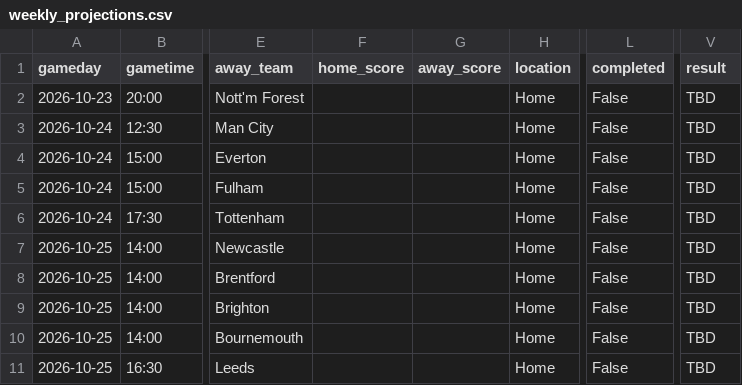
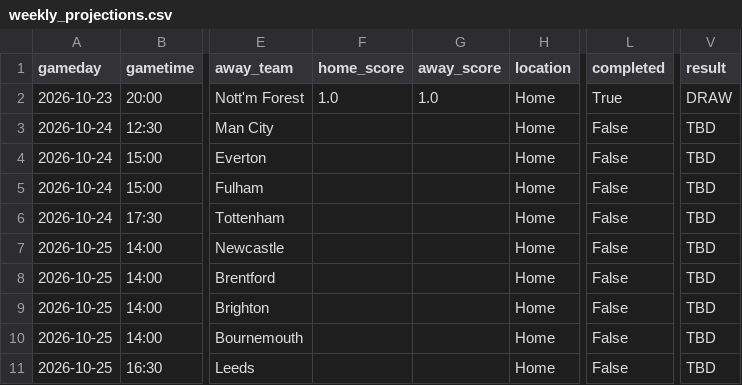
Before and after one commit to schwill2018/premiere-league-elo, a CSV file: weekly_projections.csv, drawn as a sheet; only a part is shown, gaps mark what is left out; the diff names each change by its address in the sheet, - before the commit and + after, or states it on an @@ line.

```diff
--- a/weekly_projections.csv
+++ b/weekly_projections.csv
-F2 (home_score): (empty)
+F2 (home_score): 1.0
-G2 (away_score): (empty)
+G2 (away_score): 1.0
-L2 (completed): False
+L2 (completed): True
-V2 (result): TBD
+V2 (result): DRAW
```
Also changed, not shown: current_elo_rankings.csv, daily_projections.csv, 5 other files.
